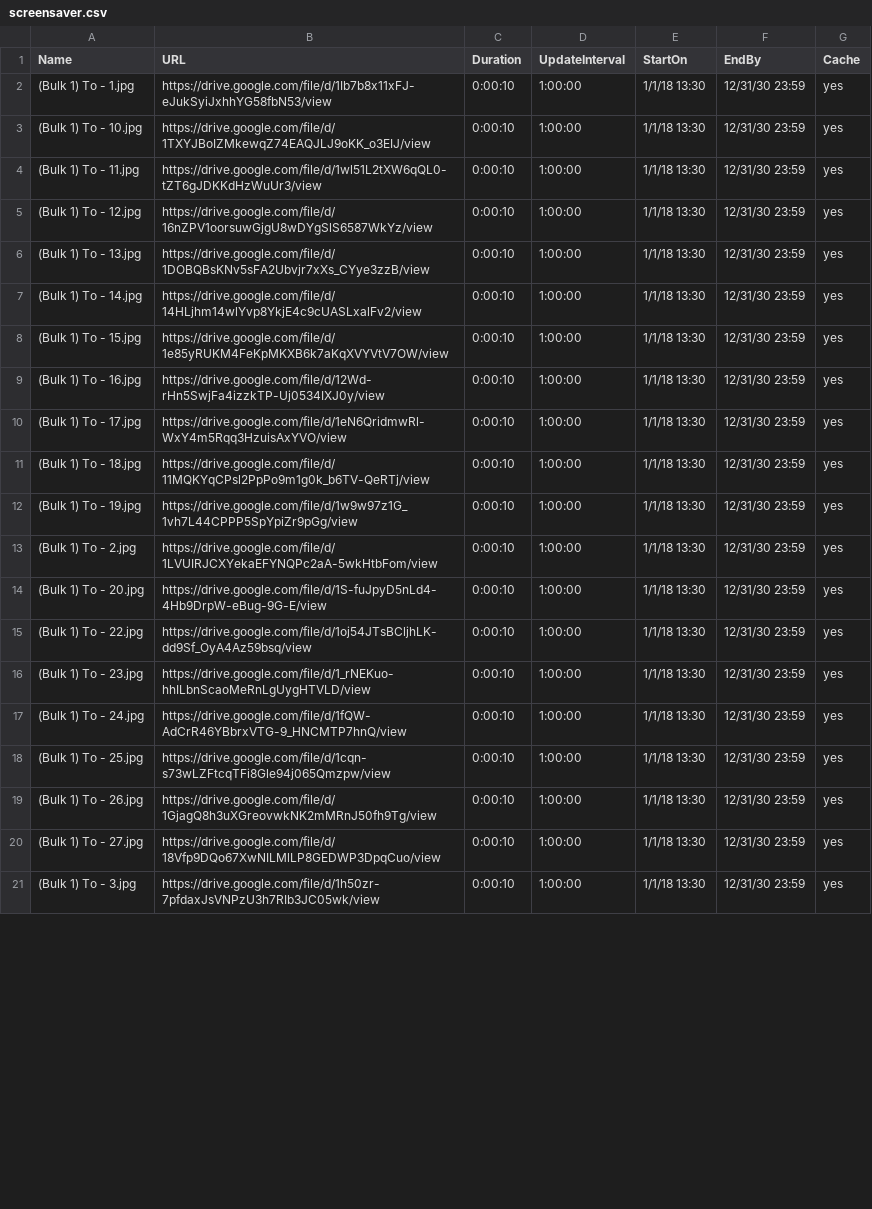
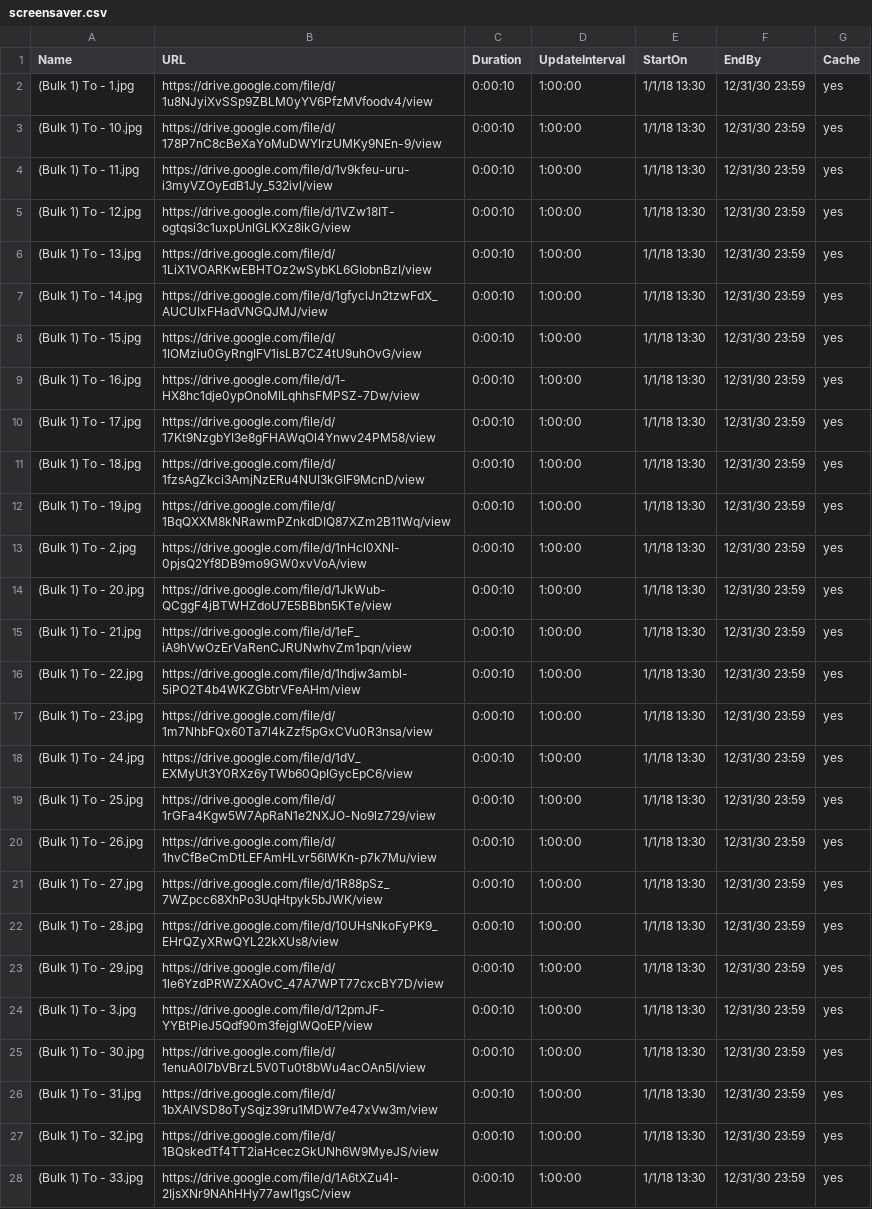
Before and after one commit to ams-ictfacilitator/GoogleSheetscsv, a CSV file: file/screensaver.csv, drawn as a sheet; only a part is shown; addresses are those after the commit; the diff covers the shown part only; the diff names each change by its address in the sheet, - before the commit and + after, or states it on an @@ line.

Commit message:
Auto-update CSV from Gratitude Monitor Google Sheets

```diff
--- a/file/screensaver.csv
+++ b/file/screensaver.csv
-B2 (URL): https://drive.google.com/file/d/1Ib7b8x11xFJ-eJukSyiJxhhYG58fbN53/view
+B2 (URL): https://drive.google.com/file/d/1u8NJyiXvSSp9ZBLM0yYV6PfzMVfoodv4/view
-B3 (URL): https://drive.google.com/file/d/1TXYJBoIZMkewqZ74EAQJLJ9oKK_o3EIJ/view
+B3 (URL): https://drive.google.com/file/d/178P7nC8cBeXaYoMuDWYlrzUMKy9NEn-9/view
-B4 (URL): https://drive.google.com/file/d/1wl51L2tXW6qQL0-tZT6gJDKKdHzWuUr3/view
+B4 (URL): https://drive.google.com/file/d/1v9kfeu-uru-i3myVZOyEdB1Jy_532ivl/view
-B5 (URL): https://drive.google.com/file/d/16nZPV1oorsuwGjgU8wDYgSlS6587WkYz/view
+B5 (URL): https://drive.google.com/file/d/1VZw18IT-ogtqsi3c1uxpUnlGLKXz8ikG/view
-B6 (URL): https://drive.google.com/file/d/1DOBQBsKNv5sFA2Ubvjr7xXs_CYye3zzB/view
+B6 (URL): https://drive.google.com/file/d/1LiX1VOARKwEBHTOz2wSybKL6GIobnBzI/view
-B7 (URL): https://drive.google.com/file/d/14HLjhm14wlYvp8YkjE4c9cUASLxalFv2/view
+B7 (URL): https://drive.google.com/file/d/1gfyclJn2tzwFdX_AUCUIxFHadVNGQJMJ/view
-B8 (URL): https://drive.google.com/file/d/1e85yRUKM4FeKpMKXB6k7aKqXVYVtV7OW/view
+B8 (URL): https://drive.google.com/file/d/1IOMziu0GyRngIFV1isLB7CZ4tU9uhOvG/view
-B9 (URL): https://drive.google.com/file/d/12Wd-rHn5SwjFa4izzkTP-Uj0534IXJ0y/view
+B9 (URL): https://drive.google.com/file/d/1-HX8hc1dje0ypOnoMILqhhsFMPSZ-7Dw/view
-B10 (URL): https://drive.google.com/file/d/1eN6QridmwRl-WxY4m5Rqq3HzuisAxYVO/view
+B10 (URL): https://drive.google.com/file/d/17Kt9NzgbYI3e8gFHAWqOl4Ynwv24PM58/view
-B11 (URL): https://drive.google.com/file/d/11MQKYqCPsl2PpPo9m1g0k_b6TV-QeRTj/view
+B11 (URL): https://drive.google.com/file/d/1fzsAgZkci3AmjNzERu4NUI3kGIF9McnD/view
-B12 (URL): https://drive.google.com/file/d/1w9w97z1G_1vh7L44CPPP5SpYpiZr9pGg/view
+B12 (URL): https://drive.google.com/file/d/1BqQXXM8kNRawmPZnkdDIQ87XZm2B11Wq/view
-B13 (URL): https://drive.google.com/file/d/1LVUIRJCXYekaEFYNQPc2aA-5wkHtbFom/view
+B13 (URL): https://drive.google.com/file/d/1nHcl0XNI-0pjsQ2Yf8DB9mo9GW0xvVoA/view
-B14 (URL): https://drive.google.com/file/d/1S-fuJpyD5nLd4-4Hb9DrpW-eBug-9G-E/view
+B14 (URL): https://drive.google.com/file/d/1JkWub-QCggF4jBTWHZdoU7E5BBbn5KTe/view
+row 15: (Bulk 1) To - 21.jpg | https://drive.google.com/file/d/1eF_iA9hVwOzErVaRenCJRUNwhvZm1pqn/view | 0:00:10 | 1:00:00 | 1/1/18 13:30 | 12/31/30 23:59 | yes
-B16 (URL): https://drive.google.com/file/d/1oj54JTsBCljhLK-dd9Sf_OyA4Az59bsq/view
+B16 (URL): https://drive.google.com/file/d/1hdjw3ambl-5iPO2T4b4WKZGbtrVFeAHm/view
-B17 (URL): https://drive.google.com/file/d/1_rNEKuo-hhILbnScaoMeRnLgUygHTVLD/view
+B17 (URL): https://drive.google.com/file/d/1m7NhbFQx60Ta7l4kZzf5pGxCVu0R3nsa/view
-B18 (URL): https://drive.google.com/file/d/1fQW-AdCrR46YBbrxVTG-9_HNCMTP7hnQ/view
+B18 (URL): https://drive.google.com/file/d/1dV_EXMyUt3Y0RXz6yTWb60QpIGycEpC6/view
-B19 (URL): https://drive.google.com/file/d/1cqn-s73wLZFtcqTFi8Gle94j065Qmzpw/view
+B19 (URL): https://drive.google.com/file/d/1rGFa4Kgw5W7ApRaN1e2NXJO-No9lz729/view
-B20 (URL): https://drive.google.com/file/d/1GjagQ8h3uXGreovwkNK2mMRnJ50fh9Tg/view
+B20 (URL): https://drive.google.com/file/d/1hvCfBeCmDtLEFAmHLvr56IWKn-p7k7Mu/view
-B21 (URL): https://drive.google.com/file/d/18Vfp9DQo67XwNILMlLP8GEDWP3DpqCuo/view
+B21 (URL): https://drive.google.com/file/d/1R88pSz_7WZpcc68XhPo3UqHtpyk5bJWK/view
+row 22: (Bulk 1) To - 28.jpg | https://drive.google.com/file/d/10UHsNkoFyPK9_EHrQZyXRwQYL22kXUs8/view | 0:00:10 | 1:00:00 | 1/1/18 13:30 | 12/31/30 23:59 | yes
+row 23: (Bulk 1) To - 29.jpg | https://drive.google.com/file/d/1le6YzdPRWZXAOvC_47A7WPT77cxcBY7D/view | 0:00:10 | 1:00:00 | 1/1/18 13:30 | 12/31/30 23:59 | yes
-B24 (URL): https://drive.google.com/file/d/1h50zr-7pfdaxJsVNPzU3h7RIb3JC05wk/view
+B24 (URL): https://drive.google.com/file/d/12pmJF-YYBtPieJ5Qdf90m3fejglWQoEP/view
+row 25: (Bulk 1) To - 30.jpg | https://drive.google.com/file/d/1enuA0l7bVBrzL5V0Tu0t8bWu4acOAn5I/view | 0:00:10 | 1:00:00 | 1/1/18 13:30 | 12/31/30 23:59 | yes
+row 26: (Bulk 1) To - 31.jpg | https://drive.google.com/file/d/1bXAIVSD8oTySqjz39ru1MDW7e47xVw3m/view | 0:00:10 | 1:00:00 | 1/1/18 13:30 | 12/31/30 23:59 | yes
+row 27: (Bulk 1) To - 32.jpg | https://drive.google.com/file/d/1BQskedTf4TT2iaHceczGkUNh6W9MyeJS/view | 0:00:10 | 1:00:00 | 1/1/18 13:30 | 12/31/30 23:59 | yes
+row 28: (Bulk 1) To - 33.jpg | https://drive.google.com/file/d/1A6tXZu4l-2IjsXNr9NAhHHy77awI1gsC/view | 0:00:10 | 1:00:00 | 1/1/18 13:30 | 12/31/30 23:59 | yes
```
Also changed, not shown: 6 added rows, 2 removed rows and 6 edited cells elsewhere in this file.
